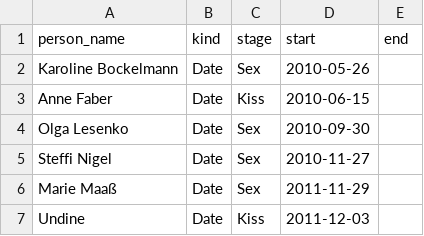
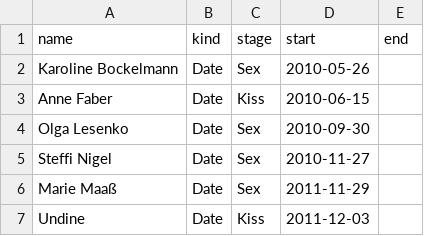
Before and after one commit to MaximOtt/DatingTimelineStreamlit, a CSV file: maxim_people.csv, drawn as a sheet; only a part is shown.

```diff
--- a/maxim_people.csv
+++ b/maxim_people.csv
@@ -1,2 +1,2 @@
-person_name,kind,stage,start,end
+name,kind,stage,start,end
 Karoline Bockelmann,Date,Sex,2010-05-26,
```
Also changed, not shown: 4 other files.
